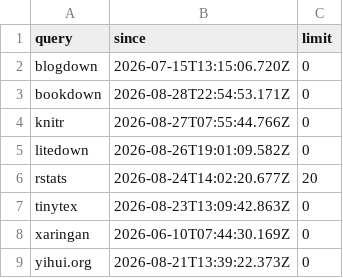
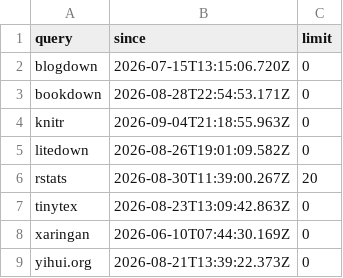
Before and after one commit to yihui/social-blogdown, a CSV file: R/keywords.csv, drawn as a sheet.

```diff
--- a/R/keywords.csv
+++ b/R/keywords.csv
@@ -3,5 +3,5 @@
 "bookdown","2026-08-28T22:54:53.171Z",0
-"knitr","2026-08-27T07:55:44.766Z",0
+"knitr","2026-09-04T21:18:55.963Z",0
 "litedown","2026-08-26T19:01:09.582Z",0
-"rstats","2026-08-24T14:02:20.677Z",20
+"rstats","2026-08-30T11:39:00.267Z",20
 "tinytex","2026-08-23T13:09:42.863Z",0
```
Also changed, not shown: 1 other file.
